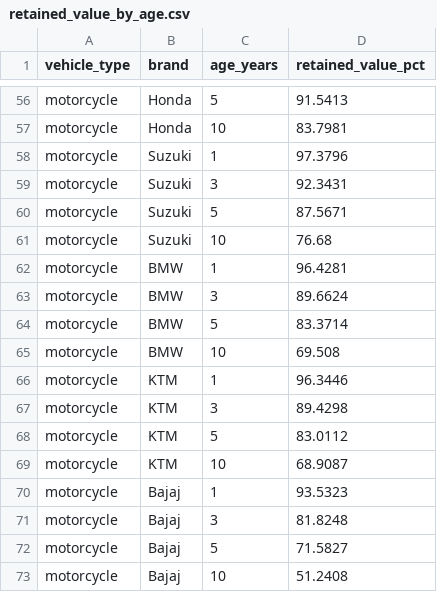
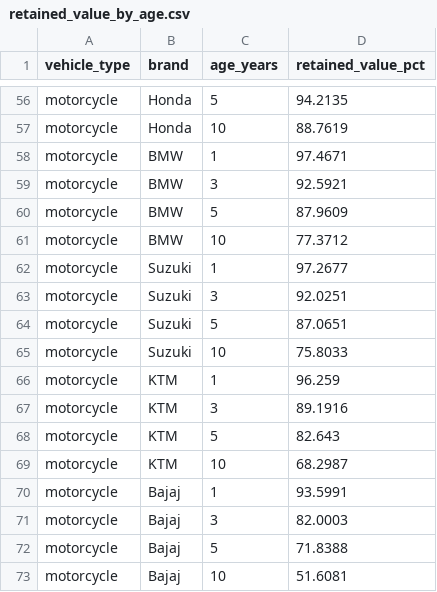
Before and after one commit to JoseRomo16/AutoValorCo, a CSV file: docs/results/retained_value_by_age.csv, drawn as a sheet; only a part is shown, gaps mark what is left out; removed rows and columns are numbered as before the commit, all else as after; the diff covers the shown part only; the diff names each change by its address in the sheet, - before the commit and + after, or states it on an @@ line.

```diff
--- a/docs/results/retained_value_by_age.csv
+++ b/docs/results/retained_value_by_age.csv
-D56 (retained_value_pct): 91.5413
+D56 (retained_value_pct): 94.2135
-D57 (retained_value_pct): 83.7981
+D57 (retained_value_pct): 88.7619
-row 58: motorcycle | Suzuki | 1 | 97.3796
-row 59: motorcycle | Suzuki | 3 | 92.3431
-row 60: motorcycle | Suzuki | 5 | 87.5671
-row 61: motorcycle | Suzuki | 10 | 76.68
-D58 (retained_value_pct): 96.4281
+D58 (retained_value_pct): 97.4671
-D59 (retained_value_pct): 89.6624
+D59 (retained_value_pct): 92.5921
-D60 (retained_value_pct): 83.3714
+D60 (retained_value_pct): 87.9609
-D61 (retained_value_pct): 69.508
+D61 (retained_value_pct): 77.3712
+row 62: motorcycle | Suzuki | 1 | 97.2677
+row 63: motorcycle | Suzuki | 3 | 92.0251
+row 64: motorcycle | Suzuki | 5 | 87.0651
+row 65: motorcycle | Suzuki | 10 | 75.8033
-D66 (retained_value_pct): 96.3446
+D66 (retained_value_pct): 96.259
-D67 (retained_value_pct): 89.4298
+D67 (retained_value_pct): 89.1916
-D68 (retained_value_pct): 83.0112
+D68 (retained_value_pct): 82.643
-D69 (retained_value_pct): 68.9087
+D69 (retained_value_pct): 68.2987
-D70 (retained_value_pct): 93.5323
+D70 (retained_value_pct): 93.5991
-D71 (retained_value_pct): 81.8248
+D71 (retained_value_pct): 82.0003
-D72 (retained_value_pct): 71.5827
+D72 (retained_value_pct): 71.8388
-D73 (retained_value_pct): 51.2408
+D73 (retained_value_pct): 51.6081
```
Also changed, not shown: 8 added rows, 8 removed rows and 46 edited cells elsewhere in this file, docs/results/catalogue_contrast.csv, docs/results/depreciation_by_brand.csv, 33 other files.
